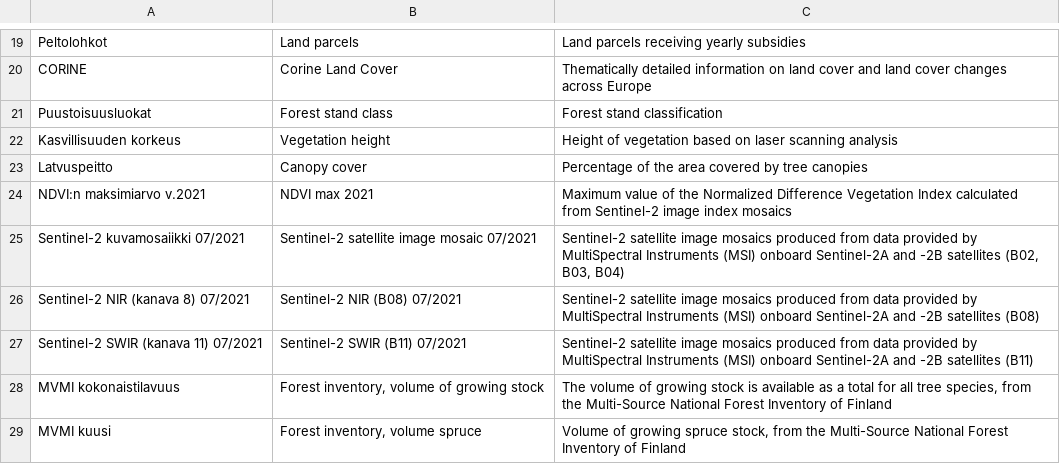
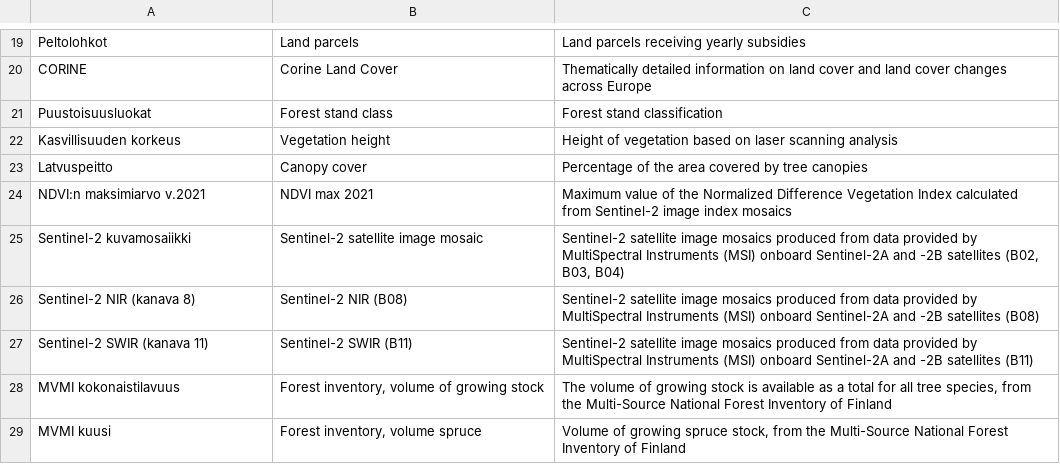
Before and after one commit to CSCfi/stac-geocubes, a CSV file: karttatasot.csv, drawn as a sheet; only a part is shown, gaps mark what is left out.

```diff
--- a/karttatasot.csv
+++ b/karttatasot.csv
@@ -24,5 +24,5 @@ Latvuspeitto,Canopy cover,Percentage of the area covered by tree canopies
 NDVI:n maksimiarvo v.2021,NDVI max 2021,Maximum value of the Normalized Difference Vegetation Index calculated from Sentinel-2 image index mosaics
-Sentinel-2 kuvamosaiikki 07/2021,Sentinel-2 satellite image mosaic 07/2021,"Sentinel-2 satellite image mosaics produced from data provided by MultiSpectral Instruments (MSI) onboard Sentinel-2A and -2B satellites (B02, B03, B04)"
-Sentinel-2 NIR (kanava 8) 07/2021,Sentinel-2 NIR (B08) 07/2021,Sentinel-2 satellite image mosaics produced from data provided by MultiSpectral Instruments (MSI) onboard Sentinel-2A and -2B satellites (B08)
-Sentinel-2 SWIR (kanava 11) 07/2021,Sentinel-2 SWIR (B11) 07/2021,Sentinel-2 satellite image mosaics produced from data provided by MultiSpectral Instruments (MSI) onboard Sentinel-2A and -2B satellites (B11)
+Sentinel-2 kuvamosaiikki,Sentinel-2 satellite image mosaic,"Sentinel-2 satellite image mosaics produced from data provided by MultiSpectral Instruments (MSI) onboard Sentinel-2A and -2B satellites (B02, B03, B04)"
+Sentinel-2 NIR (kanava 8),Sentinel-2 NIR (B08),Sentinel-2 satellite image mosaics produced from data provided by MultiSpectral Instruments (MSI) onboard Sentinel-2A and -2B satellites (B08)
+Sentinel-2 SWIR (kanava 11),Sentinel-2 SWIR (B11),Sentinel-2 satellite image mosaics produced from data provided by MultiSpectral Instruments (MSI) onboard Sentinel-2A and -2B satellites (B11)
 MVMI kokonaistilavuus,"Forest inventory, volume of growing stock","The volume of growing stock is available as a total for all tree species, from the Multi-Source National Forest Inventory of Finland"
```
Also changed, not shown: 1 other file.
